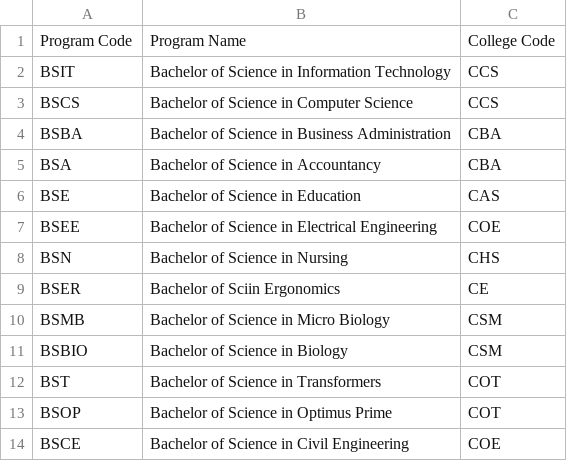
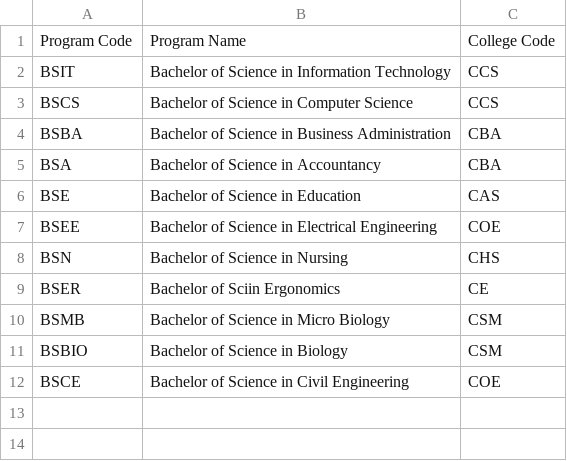
Before and after one commit to davejared-blip/SSIS, a CSV file: data/programs.csv, drawn as a sheet.

Commit message:
Modified the csv for proper college and programs

```diff
--- a/data/programs.csv
+++ b/data/programs.csv
@@ -11,4 +11,2 @@ BSMB,Bachelor of Science in Micro Biology,CSM
 BSBIO,Bachelor of Science in Biology,CSM
-BST,Bachelor of Science in Transformers,COT
-BSOP,Bachelor of Science in Optimus Prime,COT
 BSCE,Bachelor of Science in Civil Engineering,COE
```
Also changed, not shown: data/colleges.csv, data/students.csv.
